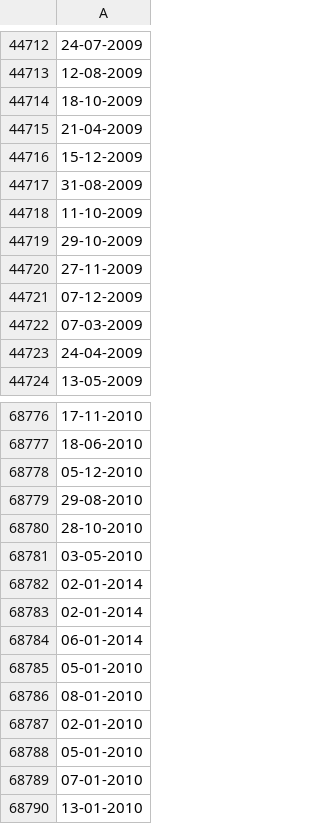
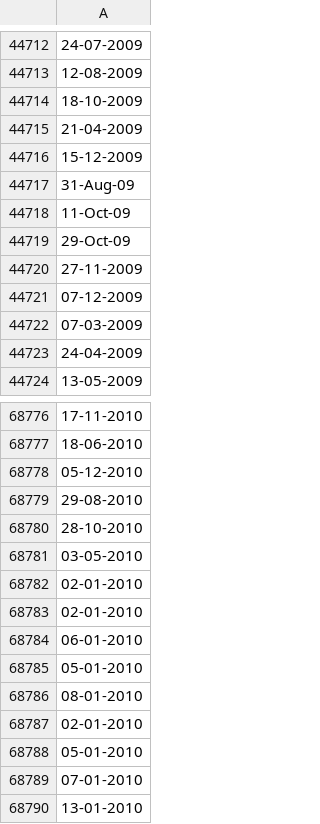
Before and after one commit to dishantrathi/DataSet, a CSV file: f2006.csv, drawn as a sheet; only a part is shown, gaps mark what is left out; the diff names each change by its address in the sheet, - before the commit and + after, or states it on an @@ line.

```diff
--- a/f2006.csv
+++ b/f2006.csv
-A44717: 31-08-2009
+A44717: 31-Aug-09
-A44718: 11-10-2009
+A44718: 11-Oct-09
-A44719: 29-10-2009
+A44719: 29-Oct-09
-A68782:A68783: 02-01-2014
+A68782:A68783: 02-01-2010
-A68784: 06-01-2014
+A68784: 06-01-2010
```
Also changed, not shown: 1 other file.
